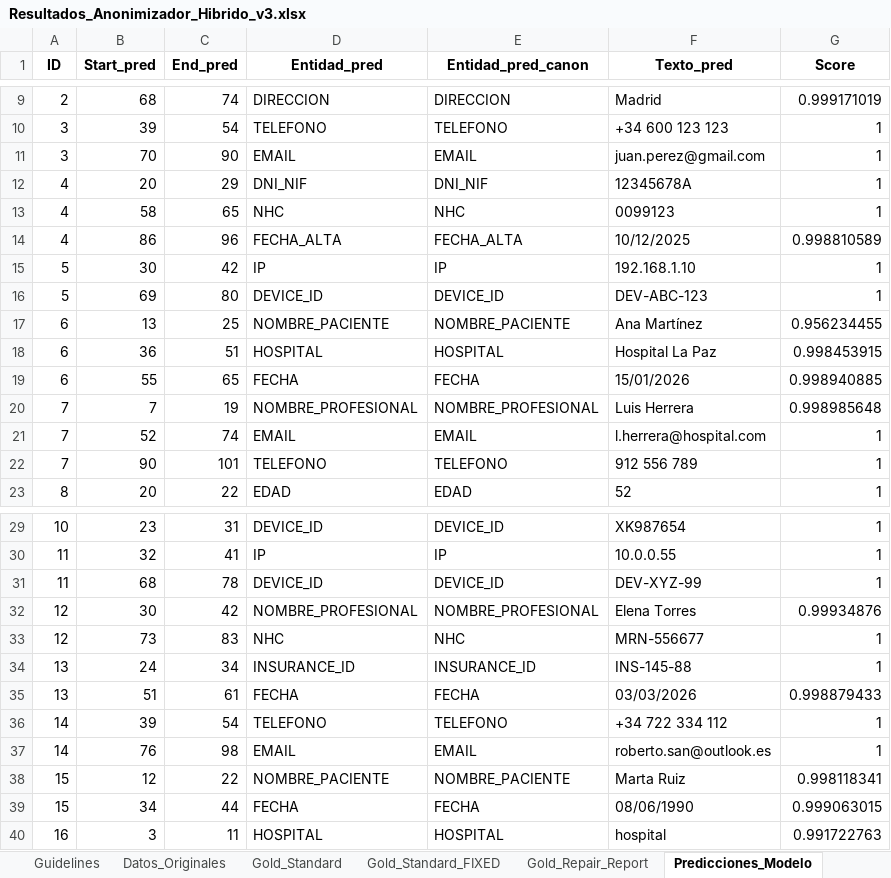
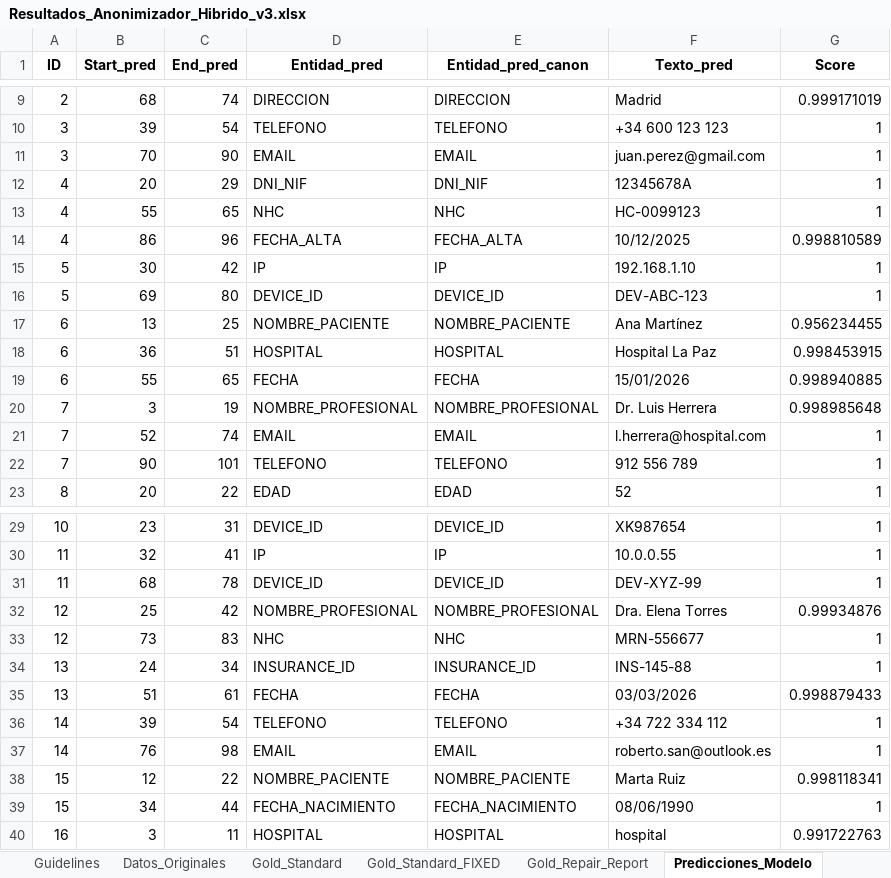
Before and after one commit to carlospuigserver/AnonimizacionV2, an Excel workbook: Resultados_Anonimizador_Hibrido_v3.xlsx, sheet Predicciones_Modelo, drawn as a sheet; only a part is shown, gaps mark what is left out; values as stored, in another font and other column widths than the file's, no borders; the diff names each change by its address in the sheet, - before the commit and + after, or states it on an @@ line.

```diff
--- a/Resultados_Anonimizador_Hibrido_v3.xlsx (sheet Predicciones_Modelo)
+++ b/Resultados_Anonimizador_Hibrido_v3.xlsx (sheet Predicciones_Modelo)
-B13 (Start_pred): 58
+B13 (Start_pred): 55
-F13 (Texto_pred): 0099123
+F13 (Texto_pred): HC-0099123
-B20 (Start_pred): 7
+B20 (Start_pred): 3
-F20 (Texto_pred): Luis Herrera
+F20 (Texto_pred): Dr. Luis Herrera
-B32 (Start_pred): 30
+B32 (Start_pred): 25
-F32 (Texto_pred): Elena Torres
+F32 (Texto_pred): Dra. Elena Torres
-D39 (Entidad_pred): FECHA
+D39 (Entidad_pred): FECHA_NACIMIENTO
-E39 (Entidad_pred_canon): FECHA
+E39 (Entidad_pred_canon): FECHA_NACIMIENTO
-G39 (Score): 0.999063015
+G39 (Score): 1
```
Also changed, not shown: sheet Validacion_Strict, sheet Validacion_Lenient, sheet Metricas, sheet Textos_Anonimizados, 1 other file.
